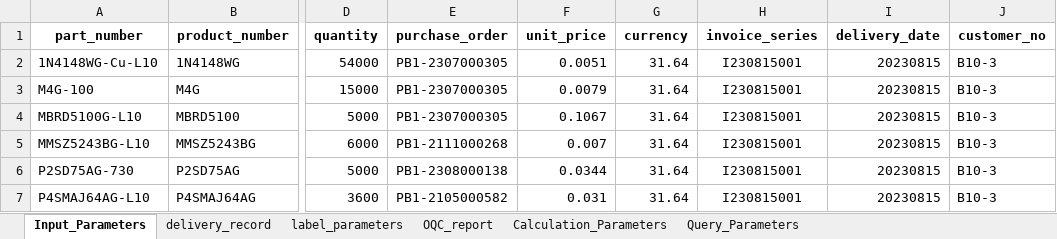
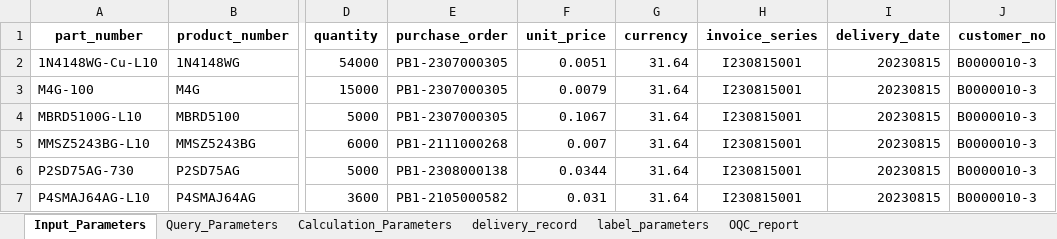
Before and after one commit to unssy/label_printing_20240401, an Excel workbook: parameters_dataframe.xlsx, sheet Input_Parameters, drawn as a sheet; only a part is shown, gaps mark what is left out; values as stored, in another font and other column widths than the file's, no borders; the diff names each change by its address in the sheet, - before the commit and + after, or states it on an @@ line.

Commit message:
update delivery record/oqc_report

```diff
--- a/parameters_dataframe.xlsx (sheet Input_Parameters)
+++ b/parameters_dataframe.xlsx (sheet Input_Parameters)
@@ sheet tab order changed: Input_Parameters | Query_Parameters | Calculation_Parameters | delivery_record | label_parameters | OQC_report @@
-J2:J7 (customer_no): B10-3
+J2:J7 (customer_no): B0000010-3
```
Also changed, not shown: sheet Calculation_Parameters, sheet delivery_record, sheet label_parameters, sheet Query_Parameters, sheet OQC_report, customer_no.xlsx, 6 other files.
